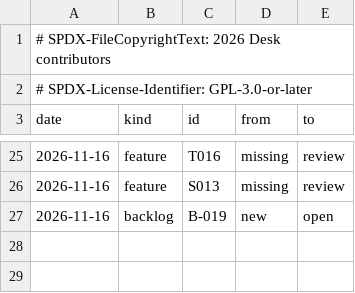
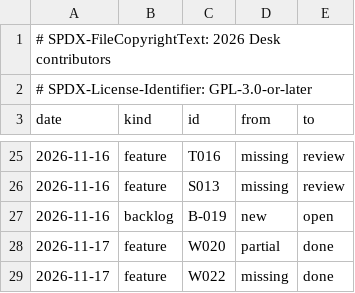
Before and after one commit to brahm/desk, a TSV file: docs/dashboard/changes.tsv, drawn as a sheet; only a part is shown, gaps mark what is left out.

```diff
--- a/docs/dashboard/changes.tsv
+++ b/docs/dashboard/changes.tsv
@@ -27 +27,3 @@ date	kind	id	from	to
 2026-11-16	backlog	B-019	new	open
+2026-11-17	feature	W020	partial	done
+2026-11-17	feature	W022	missing	done
```
Also changed, not shown: corpus/inventory/writer.tsv, docs/dashboard/history.tsv, 15 other files.
